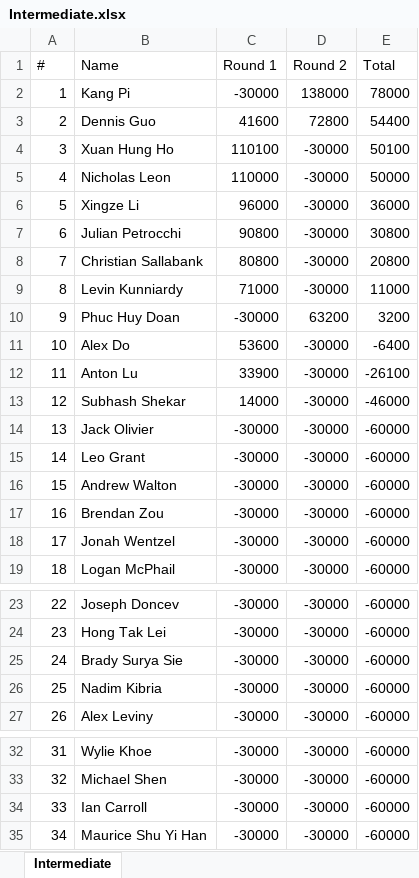
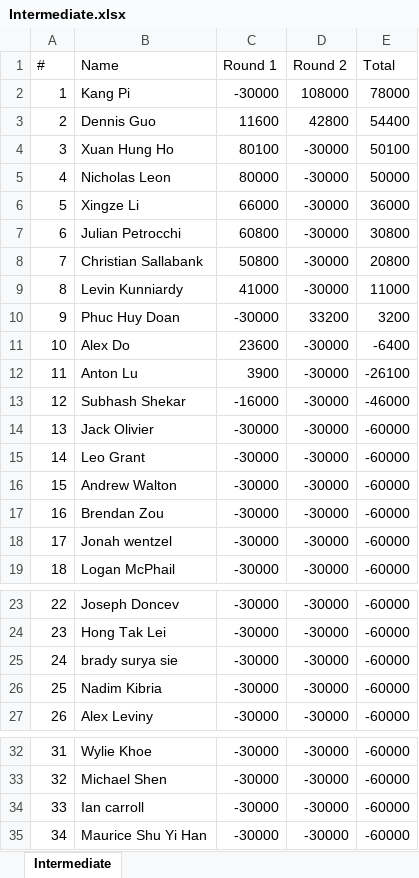
Before and after one commit to QTS-UniMelb/poker-tournament-leaderboard, an Excel workbook: public/res/leaderboards/Round 3/Intermediate.xlsx, sheet Intermediate, drawn as a sheet; only a part is shown, gaps mark what is left out; values as stored, in another font and other column widths than the file's, no borders; the diff names each change by its address in the sheet, - before the commit and + after, or states it on an @@ line.

```diff
--- a/public/res/leaderboards/Round 3/Intermediate.xlsx (sheet Intermediate)
+++ b/public/res/leaderboards/Round 3/Intermediate.xlsx (sheet Intermediate)
-D2 (Round 2): 138000
+D2 (Round 2): 108000
-C3 (Round 1): 41600
+C3 (Round 1): 11600
-D3 (Round 2): 72800
+D3 (Round 2): 42800
-C4 (Round 1): 110100
+C4 (Round 1): 80100
-C5 (Round 1): 110000
+C5 (Round 1): 80000
-C6 (Round 1): 96000
+C6 (Round 1): 66000
-C7 (Round 1): 90800
+C7 (Round 1): 60800
-C8 (Round 1): 80800
+C8 (Round 1): 50800
-C9 (Round 1): 71000
+C9 (Round 1): 41000
-D10 (Round 2): 63200
+D10 (Round 2): 33200
-C11 (Round 1): 53600
+C11 (Round 1): 23600
-C12 (Round 1): 33900
+C12 (Round 1): 3900
-C13 (Round 1): 14000
+C13 (Round 1): -16000
-B18 (Name): Jonah Wentzel
+B18 (Name): Jonah wentzel
-B25 (Name): Brady Surya Sie
+B25 (Name): brady surya sie
-B34 (Name): Ian Carroll
+B34 (Name): Ian carroll
```
Also changed, not shown: public/res/leaderboards/Round 3/Advanced.xlsx, public/res/leaderboards/Round 3/Beginner.xlsx, 1 other file.
